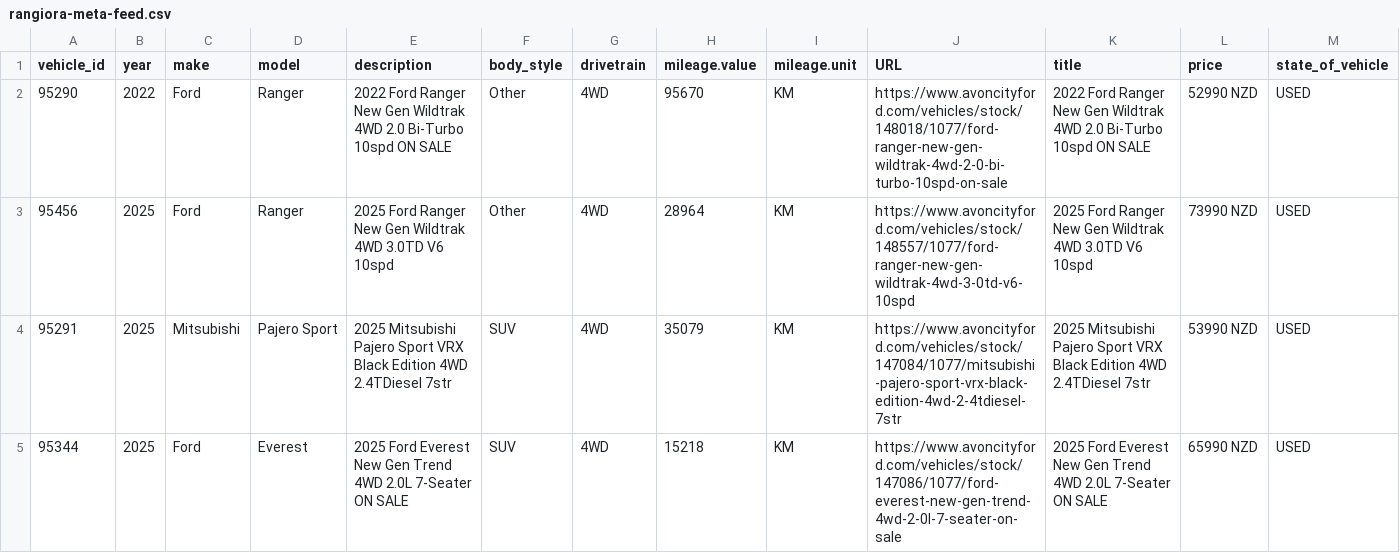
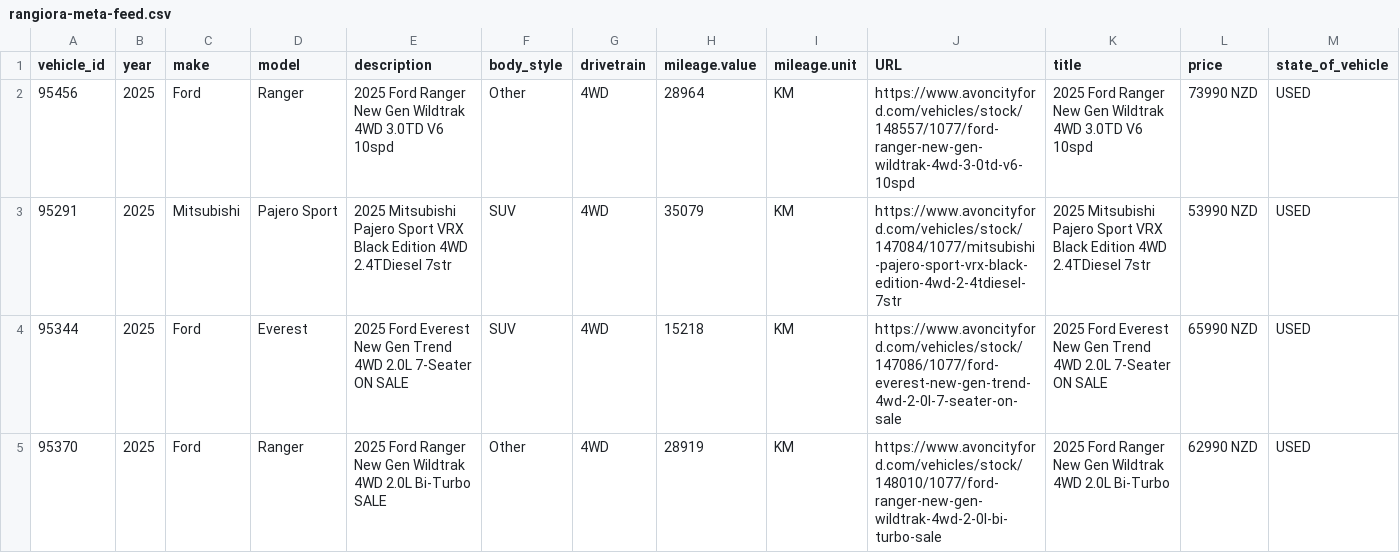
Before and after one commit to AshAcf/acf-meta-feed, a CSV file: public/rangiora-meta-feed.csv, drawn as a sheet; only a part is shown; the shorter side is filled out with more unchanged rows; rows hold the shown columns only; the diff names each change by its address in the sheet, - before the commit and + after, or states it on an @@ line.

Commit message:
Update corrected vehicle feed

```diff
--- a/public/rangiora-meta-feed.csv
+++ b/public/rangiora-meta-feed.csv
-row 2: 95290 | 2022 | Ford | Ranger | 2022 Ford Ranger New Gen Wildtrak 4WD 2.0 Bi-Turbo 10spd ON SALE | Other | 4WD | 95670 | KM | https://www.avoncityford.com/vehicles/stock/148018/1077/ford-ranger-new-gen-wildtrak-4wd-2-0-bi-turbo-10spd-on-sale | 2022 Ford Ranger New Gen Wildtrak 4WD 2.0 Bi-Turbo 10spd ON SALE | 52990 NZD | USED
```
Also changed, not shown: public/acf-meta-feed.csv, 4 other files.
